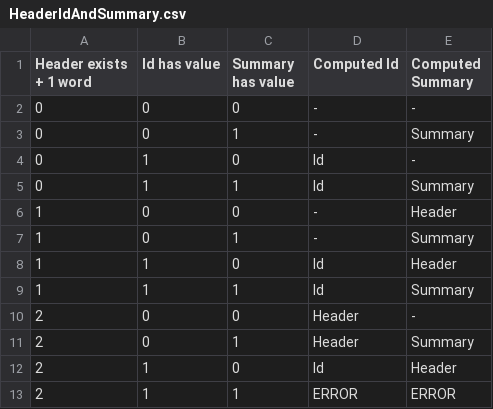
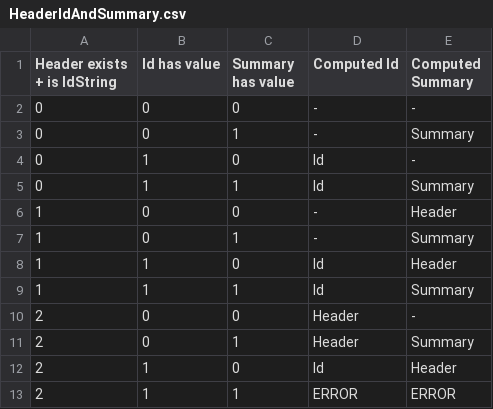
Before and after one commit to TheForty2Project/Management.Public, a CSV file: Documents/F2YamlSpecification/HeaderIdAndSummary.csv, drawn as a sheet; the diff names each change by its address in the sheet, - before the commit and + after, or states it on an @@ line.

```diff
--- a/Documents/F2YamlSpecification/HeaderIdAndSummary.csv
+++ b/Documents/F2YamlSpecification/HeaderIdAndSummary.csv
-A1: Header exists + 1 word
+A1: Header exists + is IdString
```
Also changed, not shown: 5 other files.
